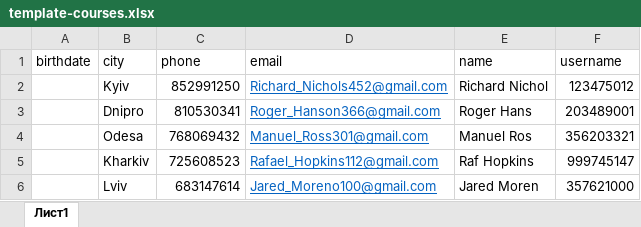
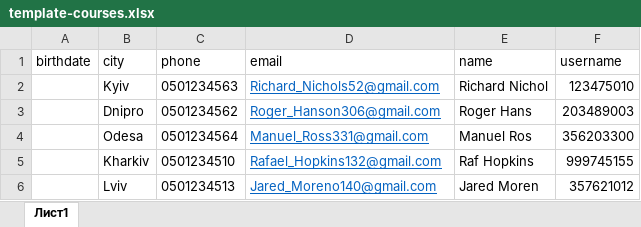
Before and after one commit to BohdanObruch/project_YEDA, an Excel workbook: resources/template-courses.xlsx, sheet Лист1, drawn as a sheet; values as stored, in another font and other column widths than the file's, no borders; the diff names each change by its address in the sheet, - before the commit and + after, or states it on an @@ line.

Commit message:
change template file

```diff
--- a/resources/template-courses.xlsx (sheet Лист1)
+++ b/resources/template-courses.xlsx (sheet Лист1)
-C2 (phone): 852991250
+C2 (phone): 0501234563
-D2 (email): Richard_Nichols452@gmail.com
+D2 (email): Richard_Nichols52@gmail.com
-F2 (username): 123475012
+F2 (username): 123475010
-C3 (phone): 810530341
+C3 (phone): 0501234562
-D3 (email): Roger_Hanson366@gmail.com
+D3 (email): Roger_Hanson306@gmail.com
-F3 (username): 203489001
+F3 (username): 203489003
-C4 (phone): 768069432
+C4 (phone): 0501234564
-D4 (email): Manuel_Ross301@gmail.com
+D4 (email): Manuel_Ross331@gmail.com
-F4 (username): 356203321
+F4 (username): 356203300
-C5 (phone): 725608523
+C5 (phone): 0501234510
-D5 (email): Rafael_Hopkins112@gmail.com
+D5 (email): Rafael_Hopkins132@gmail.com
-F5 (username): 999745147
+F5 (username): 999745155
-C6 (phone): 683147614
+C6 (phone): 0501234513
-D6 (email): Jared_Moreno100@gmail.com
+D6 (email): Jared_Moreno140@gmail.com
-F6 (username): 357621000
+F6 (username): 357621012
```
